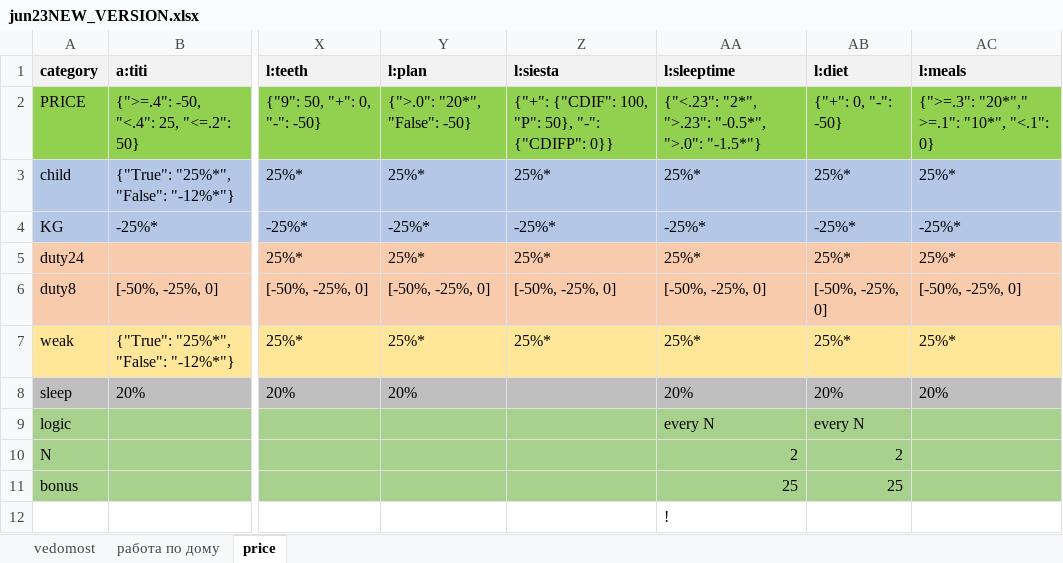
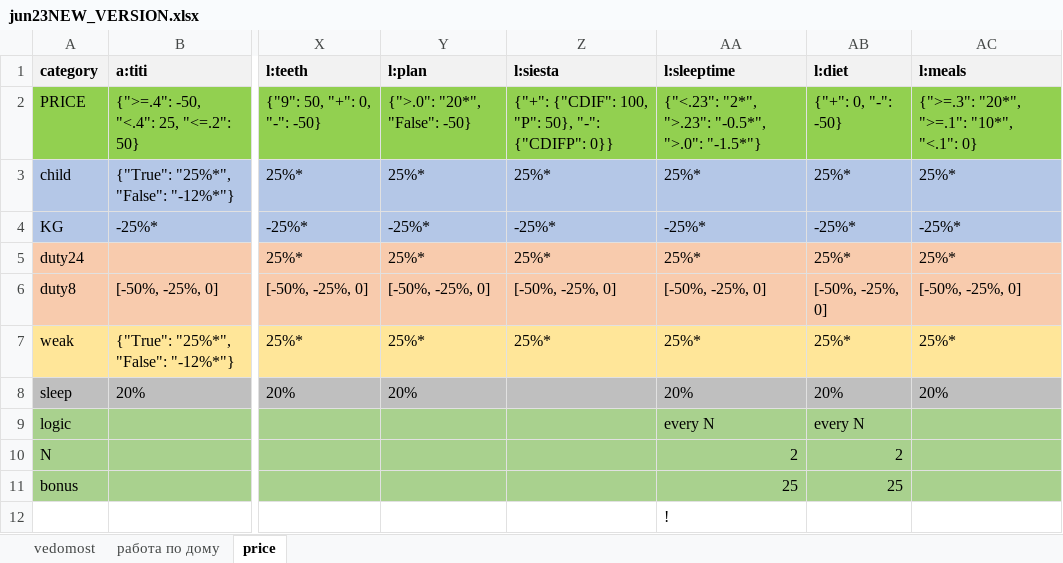
Before and after one commit to EgorVjalkov/study_to_live, an Excel workbook: months/jun23NEW_VERSION/jun23NEW_VERSION.xlsx, sheet price, drawn as a sheet; only a part is shown, gaps mark what is left out; values as stored, in another font and other column widths than the file's, no borders; conditional formats not drawn; the diff names each change by its address in the sheet, - before the commit and + after, or states it on an @@ line.

```diff
--- a/months/jun23NEW_VERSION/jun23NEW_VERSION.xlsx (sheet price)
+++ b/months/jun23NEW_VERSION/jun23NEW_VERSION.xlsx (sheet price)
-AC2 (l:meals): {">=.3": "20*"," >=.1": "10*", "<.1": 0}
+AC2 (l:meals): {">=.3": "20*", ">=.1": "10*", "<.1": 0}
```
Also changed, not shown: sheet vedomost, months/jun23NEW_VERSION/jun23OLD_VERSION.xlsx, 3 other files.
